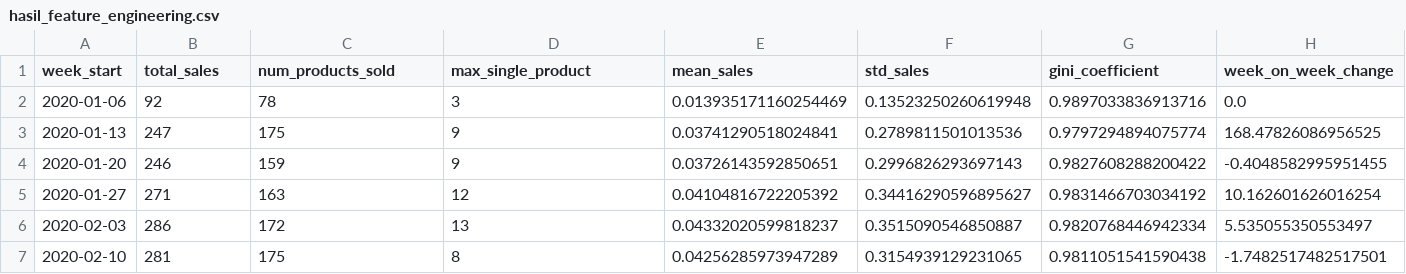
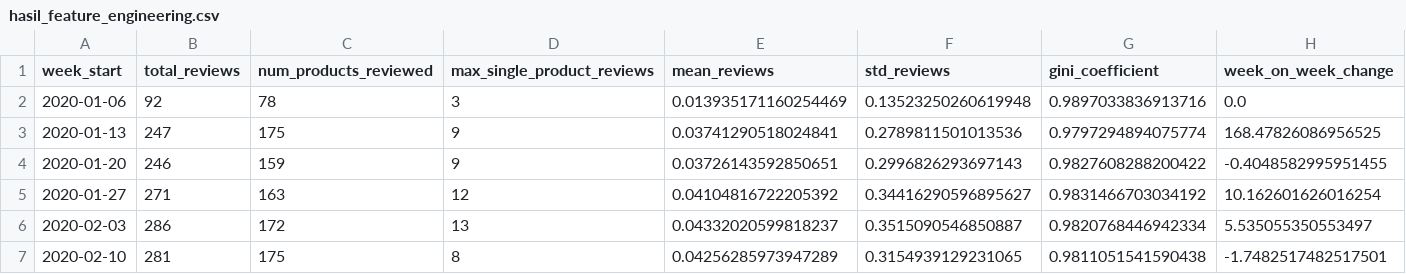
Before and after one commit to aidahdzfs/panic-buying-detection-ecommerce, a CSV file: dataset/hasil_feature_engineering.csv, drawn as a sheet; only a part is shown; the diff names each change by its address in the sheet, - before the commit and + after, or states it on an @@ line.

```diff
--- a/dataset/hasil_feature_engineering.csv
+++ b/dataset/hasil_feature_engineering.csv
-B1: total_sales
+B1: total_reviews
-C1: num_products_sold
+C1: num_products_reviewed
-D1: max_single_product
+D1: max_single_product_reviews
-E1: mean_sales
+E1: mean_reviews
-F1: std_sales
+F1: std_reviews
```
Also changed, not shown: dataset/hasil_deteksi_anomali.csv, dataset/preprocessed_if_data.csv, 5 other files.
